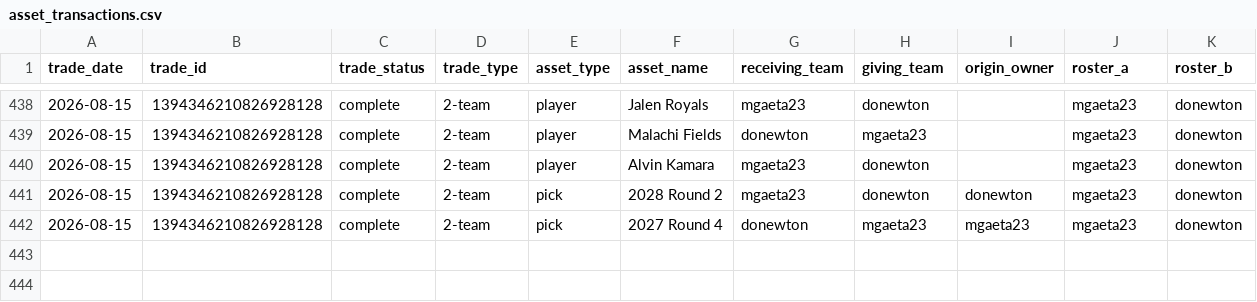
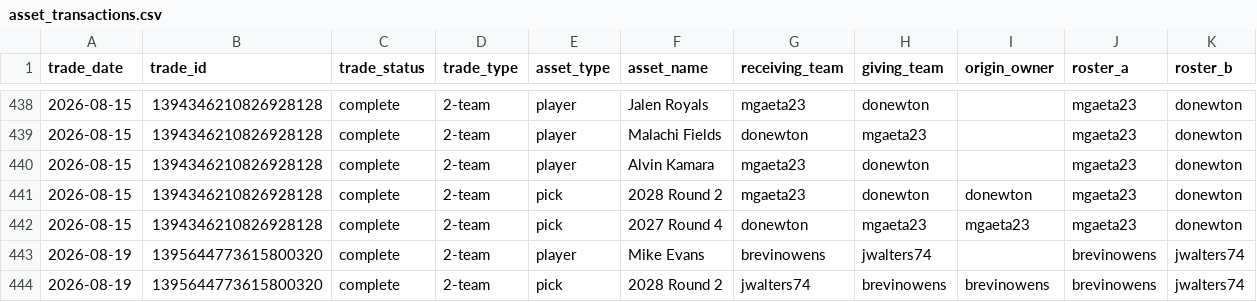
Before and after one commit to capitanlandr/trade-analysis-dashboard, a CSV file: pipeline/asset_transactions.csv, drawn as a sheet; only a part is shown, gaps mark what is left out; the diff names each change by its address in the sheet, - before the commit and + after, or states it on an @@ line.

```diff
--- a/pipeline/asset_transactions.csv
+++ b/pipeline/asset_transactions.csv
+row 443: 2026-08-19 | 1395644773615800320 | complete | 2-team | player | Mike Evans | brevinowens | jwalters74 |  | brevinowens | jwalters74
+row 444: 2026-08-19 | 1395644773615800320 | complete | 2-team | pick | 2028 Round 2 | jwalters74 | brevinowens | brevinowens | brevinowens | jwalters74
```
Also changed, not shown: pipeline/asset_values_cache.csv, pipeline/league_trades_analysis_pipeline.csv, 23 other files.
